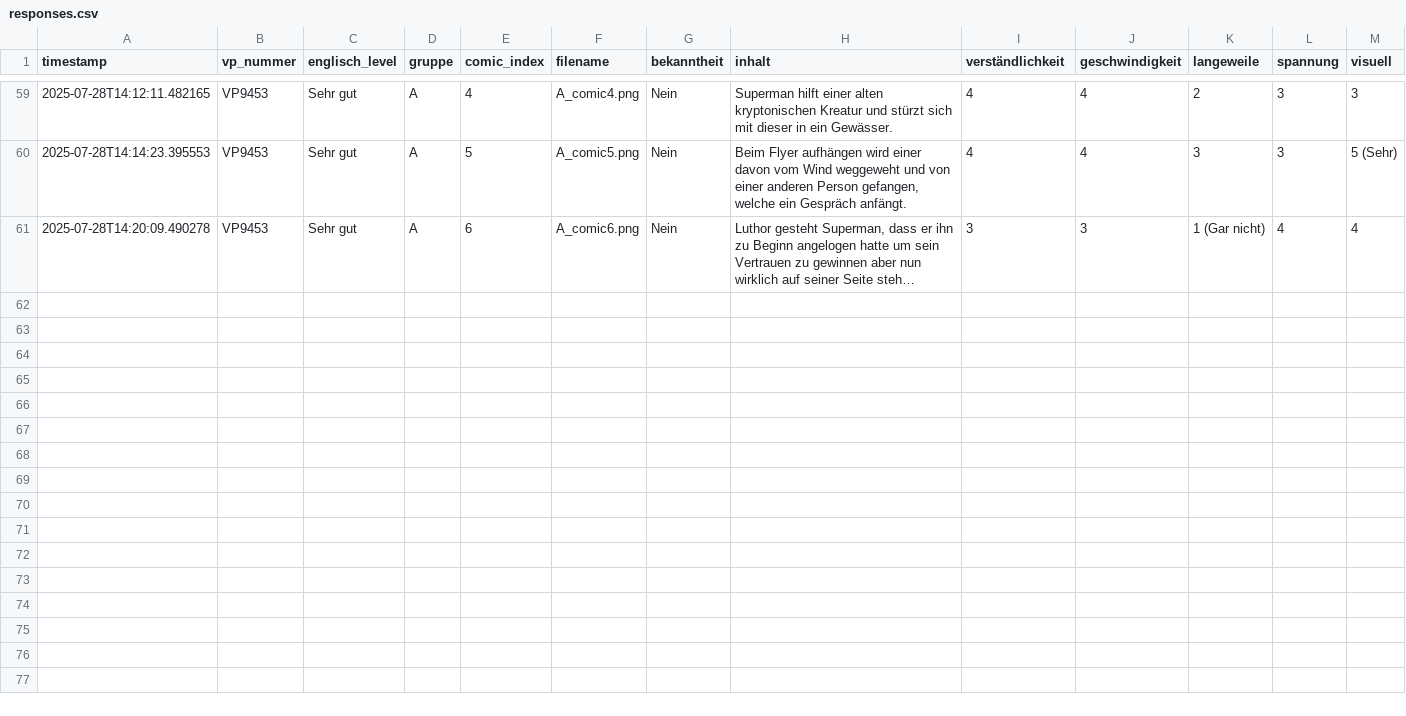
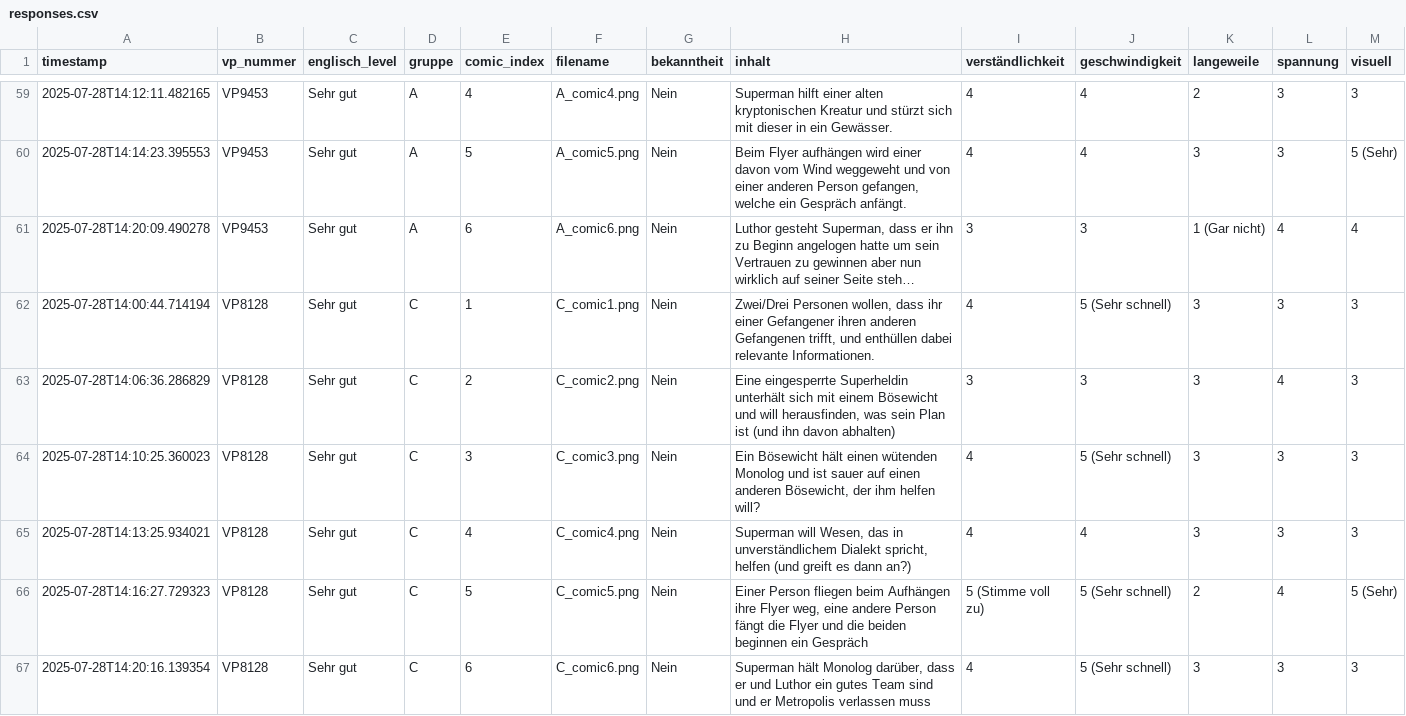
Before and after one commit to elisabz/comic_experiment, a CSV file: Results/responses.csv, drawn as a sheet; only a part is shown, gaps mark what is left out; long unchanged cells end in …; rows hold the shown columns only; the diff names each change by its address in the sheet, - before the commit and + after, or states it on an @@ line.

Commit message:
Update responses with VP8128

```diff
--- a/Results/responses.csv
+++ b/Results/responses.csv
+row 62: 2025-07-28T14:00:44.714194 | VP8128 | Sehr gut | C | 1 | C_comic1.png | Nein | Zwei/Drei Personen wollen, dass ihr einer Gefangener ihren anderen Gefangenen trifft, und enthüllen dabei relevante Informationen. | 4 | 5 (Sehr schnell) | 3 | 3 | 3
+row 63: 2025-07-28T14:06:36.286829 | VP8128 | Sehr gut | C | 2 | C_comic2.png | Nein | Eine eingesperrte Superheldin unterhält sich mit einem Bösewicht und will herausfinden, was sein Plan ist (und ihn davon abhalten) | 3 | 3 | 3 | 4 | 3
+row 64: 2025-07-28T14:10:25.360023 | VP8128 | Sehr gut | C | 3 | C_comic3.png | Nein | Ein Bösewicht hält einen wütenden Monolog und ist sauer auf einen anderen Bösewicht, der ihm helfen will? | 4 | 5 (Sehr schnell) | 3 | 3 | 3
+row 65: 2025-07-28T14:13:25.934021 | VP8128 | Sehr gut | C | 4 | C_comic4.png | Nein | Superman will Wesen, das in unverständlichem Dialekt spricht, helfen (und greift es dann an?) | 4 | 4 | 3 | 3 | 3
+row 66: 2025-07-28T14:16:27.729323 | VP8128 | Sehr gut | C | 5 | C_comic5.png | Nein | Einer Person fliegen beim Aufhängen ihre Flyer weg, eine andere Person fängt die Flyer und die beiden beginnen ein Gespräch | 5 (Stimme voll zu) | 5 (Sehr schnell) | 2 | 4 | 5 (Sehr)
+row 67: 2025-07-28T14:20:16.139354 | VP8128 | Sehr gut | C | 6 | C_comic6.png | Nein | Superman hält Monolog darüber, dass er und Luthor ein gutes Team sind und er Metropolis verlassen muss | 4 | 5 (Sehr schnell) | 3 | 3 | 3
```
